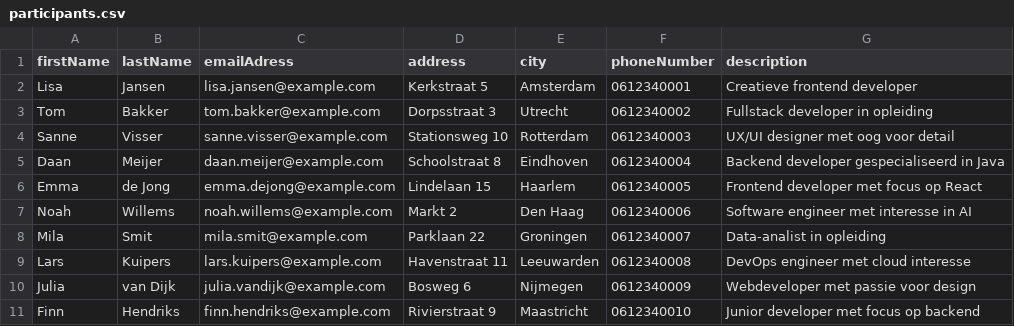
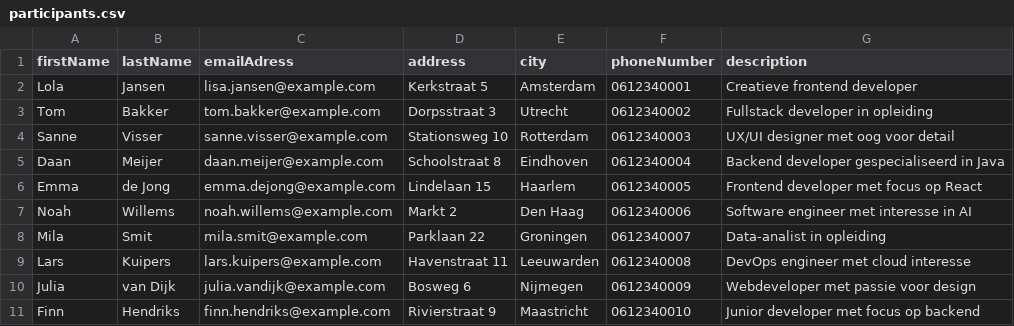
Before and after one commit to C19-MIWNN-SE/Overview, a CSV file: src/main/resources/seedData/participants.csv, drawn as a sheet.

```diff
--- a/src/main/resources/seedData/participants.csv
+++ b/src/main/resources/seedData/participants.csv
@@ -1,3 +1,3 @@
 firstName,lastName,emailAdress,address,city,phoneNumber,description
-Lisa,Jansen,lisa.jansen@example.com,Kerkstraat 5,Amsterdam,0612340001,Creatieve frontend developer
+Lola,Jansen,lisa.jansen@example.com,Kerkstraat 5,Amsterdam,0612340001,Creatieve frontend developer
 Tom,Bakker,tom.bakker@example.com,Dorpsstraat 3,Utrecht,0612340002,Fullstack developer in opleiding
```
Also changed, not shown: 9 other files.
